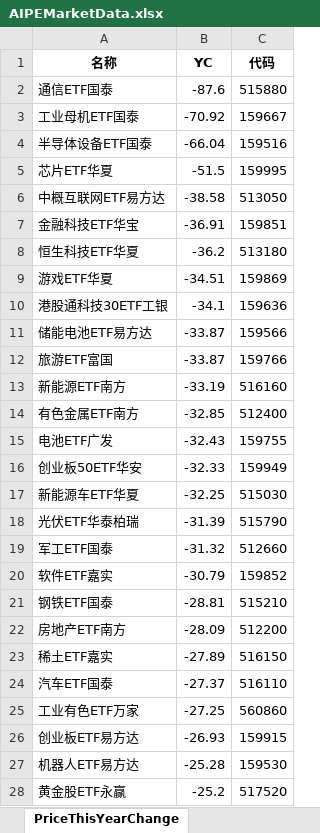
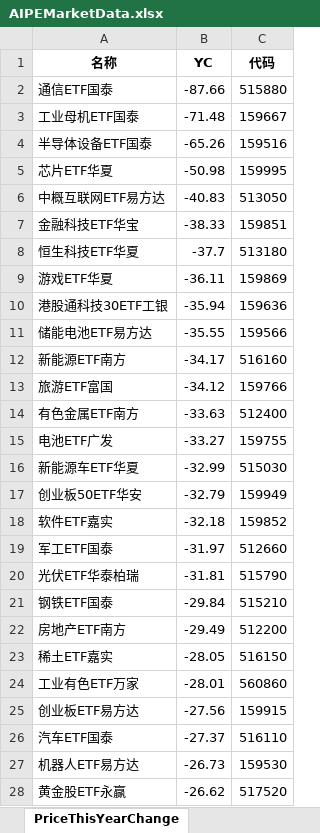
Before and after one commit to digital-era/AIPEMarketData, an Excel workbook: data/AIPEMarketData.xlsx, sheet PriceThisYearChange, drawn as a sheet; only a part is shown; values as stored, in another font and other column widths than the file's, no borders; removed rows and columns are numbered as before the commit, all else as after; the diff covers the shown part only; the diff names each change by its address in the sheet, - before the commit and + after, or states it on an @@ line.

```diff
--- a/data/AIPEMarketData.xlsx (sheet PriceThisYearChange)
+++ b/data/AIPEMarketData.xlsx (sheet PriceThisYearChange)
-B2 (YC): -87.6
+B2 (YC): -87.66
-B3 (YC): -70.92
+B3 (YC): -71.48
-B4 (YC): -66.04
+B4 (YC): -65.26
-B5 (YC): -51.5
+B5 (YC): -50.98
-B6 (YC): -38.58
+B6 (YC): -40.83
-B7 (YC): -36.91
+B7 (YC): -38.33
-B8 (YC): -36.2
+B8 (YC): -37.7
-B9 (YC): -34.51
+B9 (YC): -36.11
-B10 (YC): -34.1
+B10 (YC): -35.94
-B11 (YC): -33.87
+B11 (YC): -35.55
-row 12: 旅游ETF富国 | -33.87 | 159766
-B12 (YC): -33.19
+B12 (YC): -34.17
+row 13: 旅游ETF富国 | -34.12 | 159766
-B14 (YC): -32.85
+B14 (YC): -33.63
-B15 (YC): -32.43
+B15 (YC): -33.27
-row 16: 创业板50ETF华安 | -32.33 | 159949
-B16 (YC): -32.25
+B16 (YC): -32.99
-row 18: 光伏ETF华泰柏瑞 | -31.39 | 515790
-row 19: 军工ETF国泰 | -31.32 | 512660
+row 17: 创业板50ETF华安 | -32.79 | 159949
-B18 (YC): -30.79
+B18 (YC): -32.18
+row 19: 军工ETF国泰 | -31.97 | 512660
+row 20: 光伏ETF华泰柏瑞 | -31.81 | 515790
-B21 (YC): -28.81
+B21 (YC): -29.84
-B22 (YC): -28.09
+B22 (YC): -29.49
-B23 (YC): -27.89
+B23 (YC): -28.05
+row 24: 工业有色ETF万家 | -28.01 | 560860
+row 25: 创业板ETF易方达 | -27.56 | 159915
-row 25: 工业有色ETF万家 | -27.25 | 560860
-row 26: 创业板ETF易方达 | -26.93 | 159915
-B27 (YC): -25.28
+B27 (YC): -26.73
-B28 (YC): -25.2
+B28 (YC): -26.62
```
Also changed, not shown: 23 added rows, 23 removed rows and 34 edited cells elsewhere in this sheet, sheet ETFUP, sheet PriceChangeFrom2021, sheet ShareChangeFrom2021, sheet DistributeHotIndustry, sheet ShareThisYearChange, sheet TopStockInTopPotScore, 8 more sheets, 16 other files.
